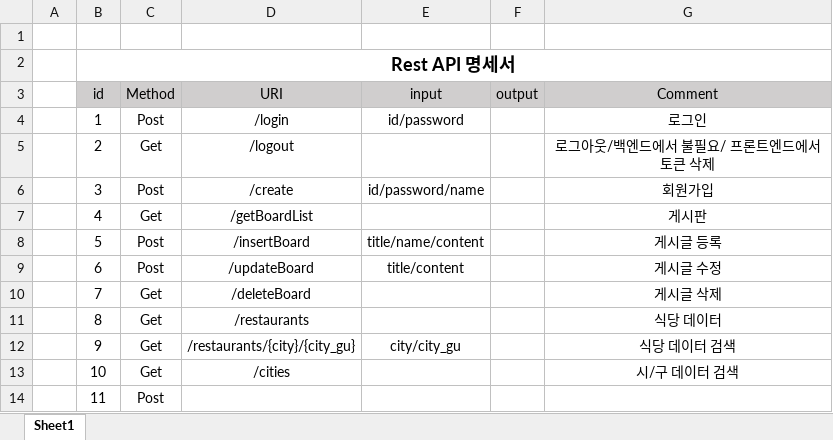
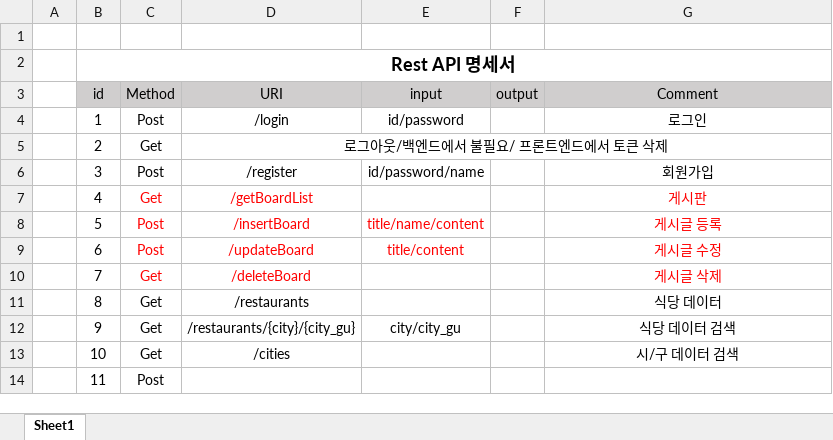
Before and after one commit to JIeunhuh/K3MiniProject, an Excel workbook: Rest API 명세서.xlsx, sheet Sheet1, drawn as a sheet; values as stored, in another font and other column widths than the file's, no borders; the diff names each change by its address in the sheet, - before the commit and + after, or states it on an @@ line.

```diff
--- a/Rest API 명세서.xlsx (sheet Sheet1)
+++ b/Rest API 명세서.xlsx (sheet Sheet1)
-D5 (URI): /logout
+D5 (URI): 로그아웃/백엔드에서 불필요/ 프론트엔드에서 토큰 삭제
+D5:G5 merged
-G5 (Comment): 로그아웃/백엔드에서 불필요/ 프론트엔드에서 토큰 삭제
+G5 (Comment): (empty)
-D6 (URI): /create
+D6 (URI): /register
-C7:D7 text colour: black
+C7:D7 text colour: #FF0000
-G7:G10 text colour: black
+G7:G10 text colour: #FF0000
-C8:E9 text colour: black
+C8:E9 text colour: #FF0000
-C10:D10 text colour: black
+C10:D10 text colour: #FF0000
```
Also changed, not shown: 4 other files.
